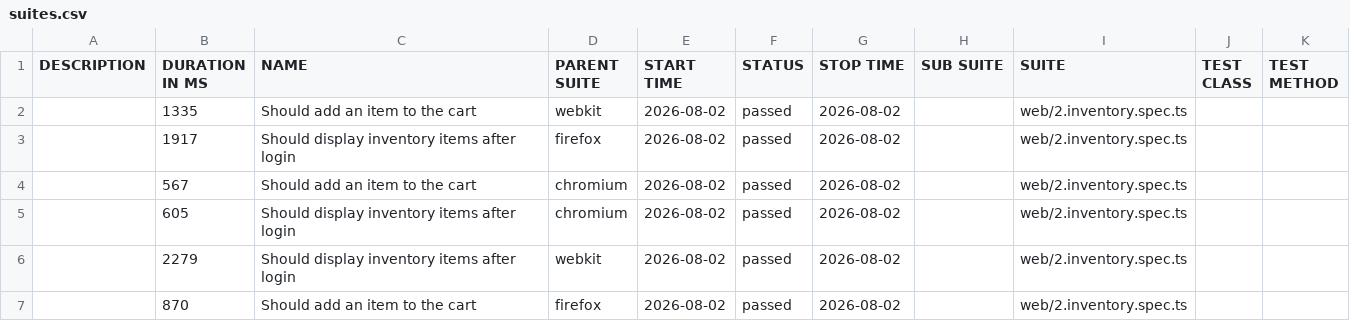
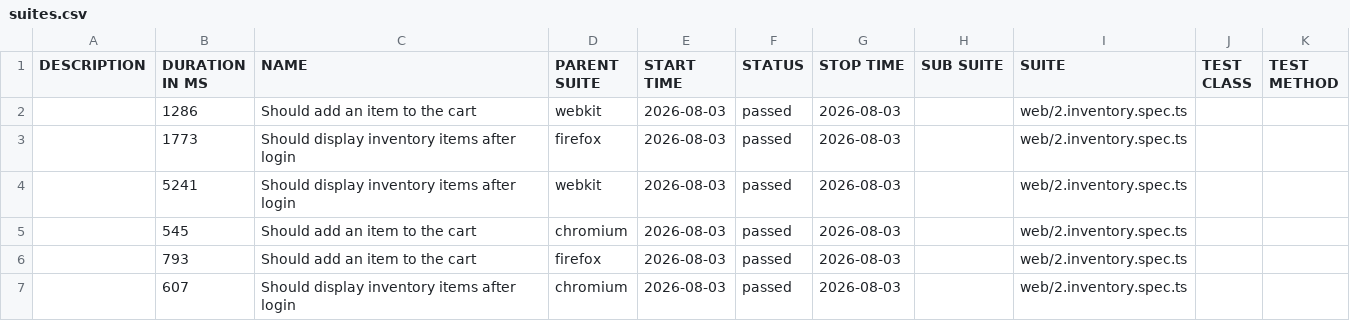
Before and after one commit to quijalvob/playwright-ts-framework, a CSV file: inventory/data/suites.csv, drawn as a sheet.

```diff
--- a/inventory/data/suites.csv
+++ b/inventory/data/suites.csv
@@ -1,7 +1,7 @@
 "DESCRIPTION","DURATION IN MS","NAME","PARENT SUITE","START TIME","STATUS","STOP TIME","SUB SUITE","SUITE","TEST CLASS","TEST METHOD"
-"","1335","Should add an item to the cart","webkit","2026-08-02","passed","2026-08-02","","web/2.inventory.spec.ts","",""
-"","1917","Should display inventory items after login","firefox","2026-08-02","passed","2026-08-02","","web/2.inventory.spec.ts","",""
-"","567","Should add an item to the cart","chromium","2026-08-02","passed","2026-08-02","","web/2.inventory.spec.ts","",""
-"","605","Should display inventory items after login","chromium","2026-08-02","passed","2026-08-02","","web/2.inventory.spec.ts","",""
-"","2279","Should display inventory items after login","webkit","2026-08-02","passed","2026-08-02","","web/2.inventory.spec.ts","",""
-"","870","Should add an item to the cart","firefox","2026-08-02","passed","2026-08-02","","web/2.inventory.spec.ts","",""
+"","1286","Should add an item to the cart","webkit","2026-08-03","passed","2026-08-03","","web/2.inventory.spec.ts","",""
+"","1773","Should display inventory items after login","firefox","2026-08-03","passed","2026-08-03","","web/2.inventory.spec.ts","",""
+"","5241","Should display inventory items after login","webkit","2026-08-03","passed","2026-08-03","","web/2.inventory.spec.ts","",""
+"","545","Should add an item to the cart","chromium","2026-08-03","passed","2026-08-03","","web/2.inventory.spec.ts","",""
+"","793","Should add an item to the cart","firefox","2026-08-03","passed","2026-08-03","","web/2.inventory.spec.ts","",""
+"","607","Should display inventory items after login","chromium","2026-08-03","passed","2026-08-03","","web/2.inventory.spec.ts","",""
```
Also changed, not shown: 38 other files.
